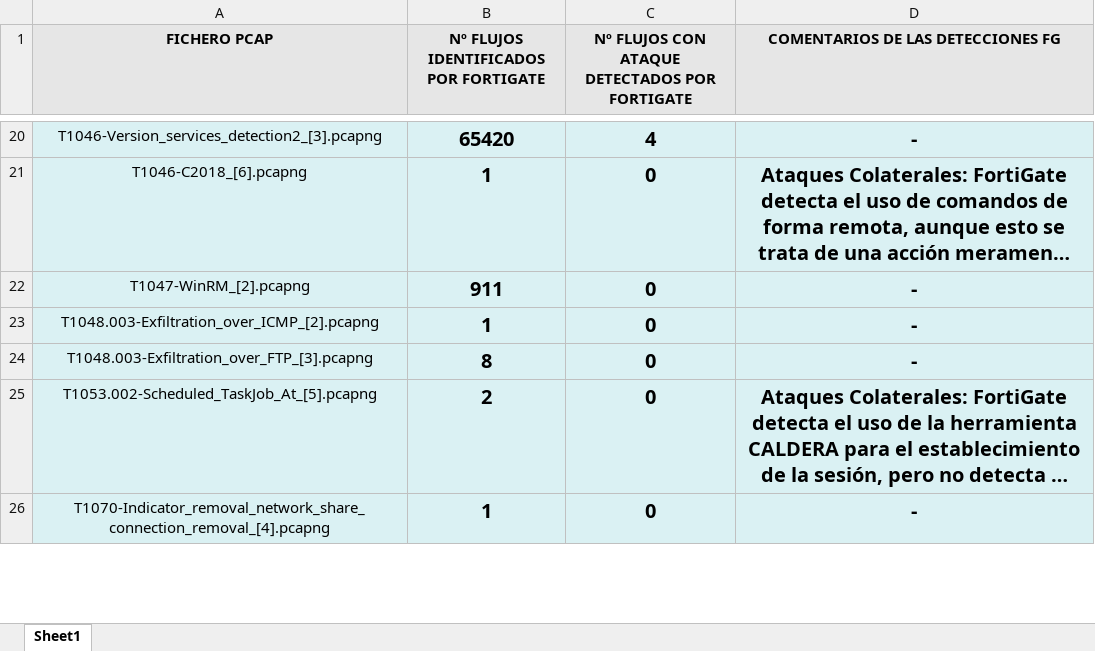
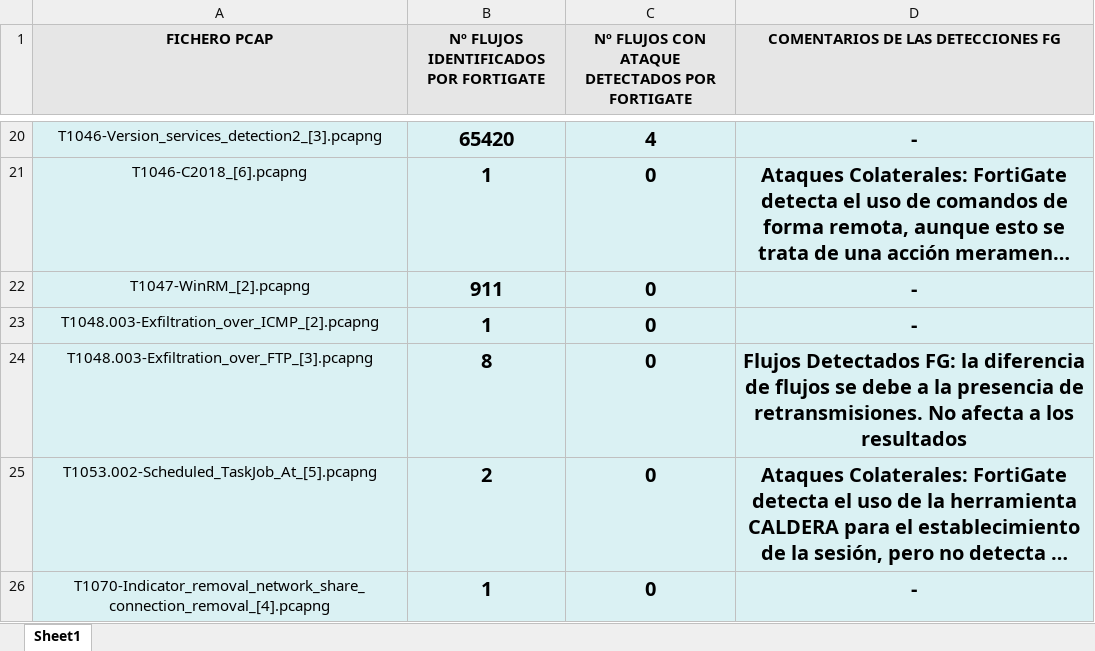
Before and after one commit to javgarbor10/Snort-FG-PA-Analisis_Capacidad_deteccion_Ataques_red, an Excel workbook: BBDD/CSV/deteccion_fortigate.xlsx, sheet Sheet1, drawn as a sheet; only a part is shown, gaps mark what is left out; long unchanged cells end in …; values as stored, in another font and other column widths than the file's, no borders; the diff covers the shown part only; the diff names each change by its address in the sheet, - before the commit and + after, or states it on an @@ line.

```diff
--- a/BBDD/CSV/deteccion_fortigate.xlsx (sheet Sheet1)
+++ b/BBDD/CSV/deteccion_fortigate.xlsx (sheet Sheet1)
-D24: -
+D24: Flujos Detectados FG: la diferencia de flujos se debe a la presencia de retransmisiones. No afecta a los resultados
```
Also changed, not shown: 4 edited cells elsewhere in this sheet, 1 other file.
